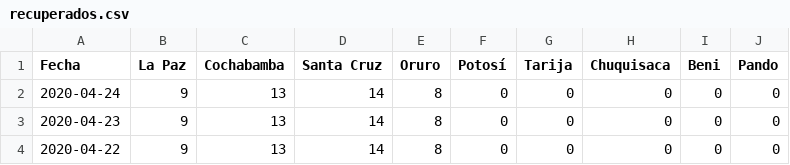
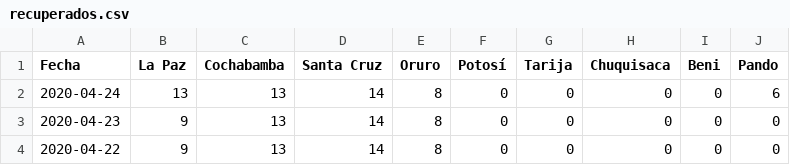
Before and after one commit to mauforonda/covid19-bolivia, a CSV file: recuperados.csv, drawn as a sheet; only a part is shown.

Commit message:
[ci] recuperados en La Paz, Pando

```diff
--- a/recuperados.csv
+++ b/recuperados.csv
@@ -1,3 +1,3 @@
 Fecha,La Paz,Cochabamba,Santa Cruz,Oruro,Potosí,Tarija,Chuquisaca,Beni,Pando
-2020-04-24,9,13,14,8,0,0,0,0,0
+2020-04-24,13,13,14,8,0,0,0,0,6
 2020-04-23,9,13,14,8,0,0,0,0,0
```
Also changed, not shown: total.csv, 1 other file.
